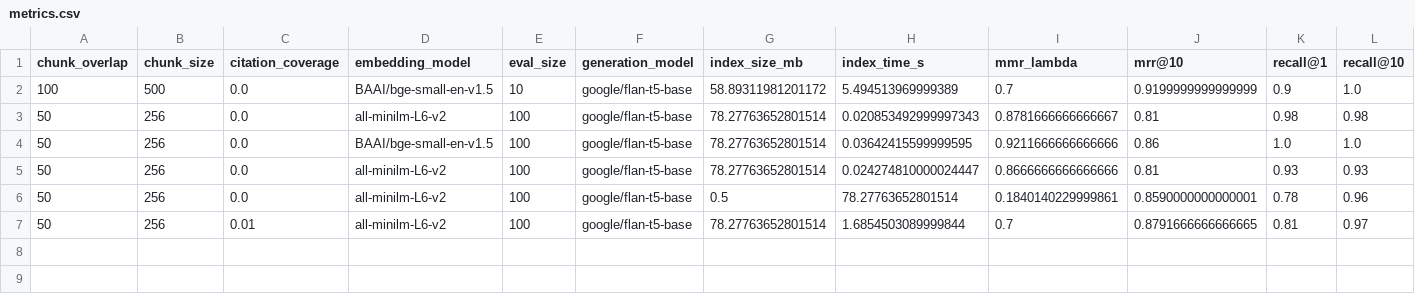
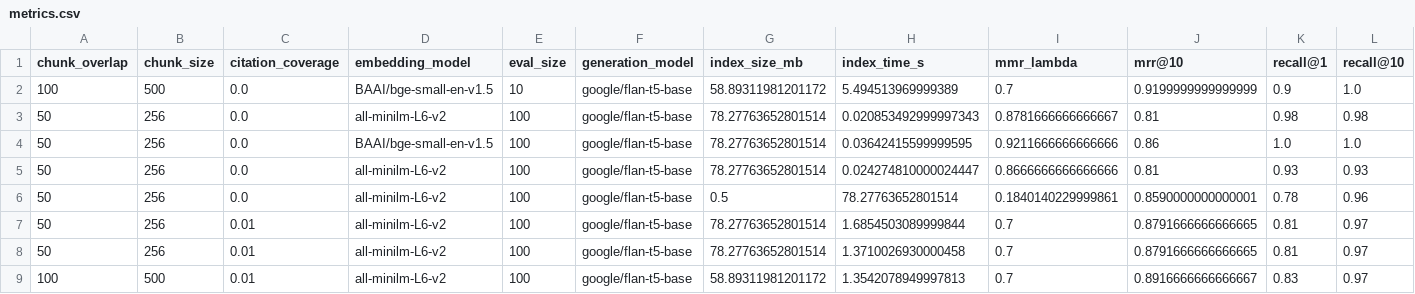
Before and after one commit to atharvf14t/MedQuAD-MedicalRAG, a CSV file: results/metrics.csv, drawn as a sheet; only a part is shown; rows hold the shown columns only; the diff names each change by its address in the sheet, - before the commit and + after, or states it on an @@ line.

Commit message:
PS run

```diff
--- a/results/metrics.csv
+++ b/results/metrics.csv
+row 8: 50 | 256 | 0.01 | all-minilm-L6-v2 | 100 | google/flan-t5-base | 78.27763652801514 | 1.3710026930000458 | 0.7 | 0.8791666666666665 | 0.81 | 0.97
+row 9: 100 | 500 | 0.01 | all-minilm-L6-v2 | 100 | google/flan-t5-base | 58.89311981201172 | 1.3542078949997813 | 0.7 | 0.8916666666666667 | 0.83 | 0.97
```
